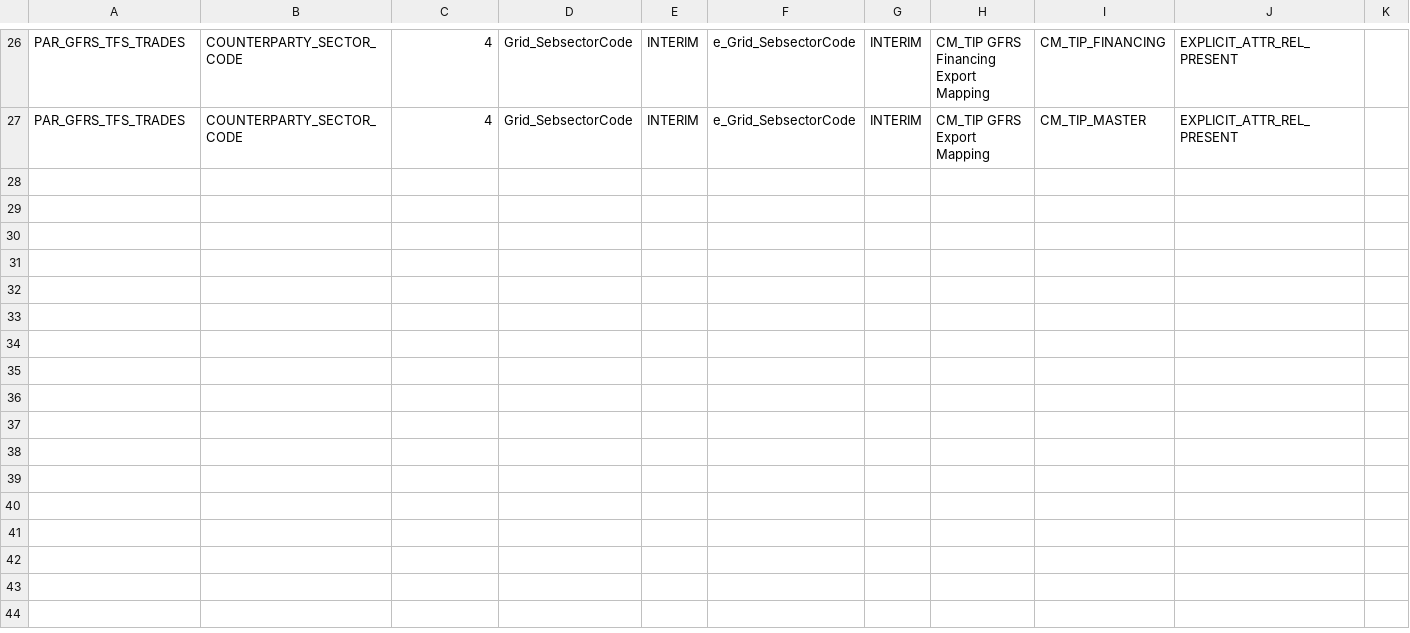
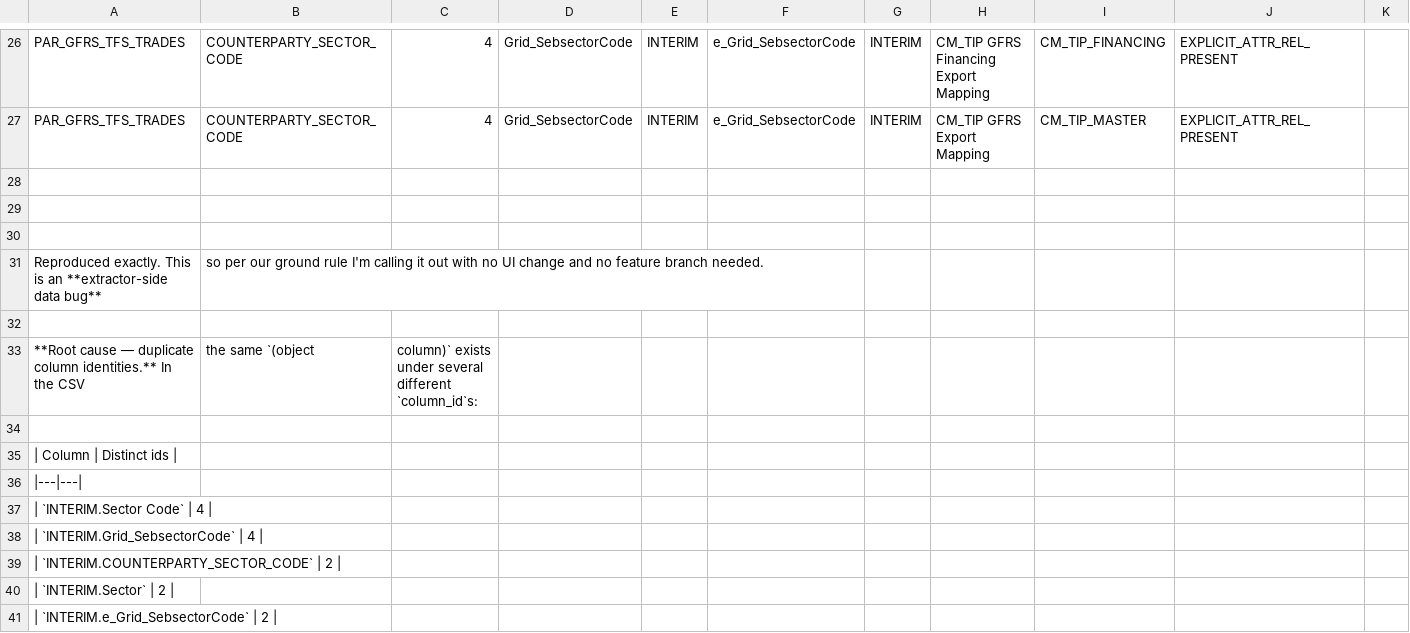
Before and after one commit to Prasanna-KumarM/data-lineage, a CSV file: docs/architecture/sample.csv, drawn as a sheet; only a part is shown, gaps mark what is left out; rows hold the shown columns only; the diff covers the shown part only; the diff names each change by its address in the sheet, - before the commit and + after, or states it on an @@ line.

Commit message:
Rootcasue

```diff
--- a/docs/architecture/sample.csv
+++ b/docs/architecture/sample.csv
+row 28: (empty)
+row 29: (empty)
+row 30: (empty)
+row 31: Reproduced exactly. This is an **extractor-side data bug** | so per our ground rule I'm calling it out with no UI change and no feature branch needed.
+row 32: (empty)
+row 33: **Root cause — duplicate column identities.** In the CSV | the same `(object | column)` exists under several different `column_id`s:
+row 34: (empty)
+row 35: | Column | Distinct ids
+row 36: |---|---
+row 37: | `INTERIM.Sector Code` | 4
+row 38: | `INTERIM.Grid_SebsectorCode` | 4
+row 39: | `INTERIM.COUNTERPARTY_SECTOR_CODE` | 2
+row 40: | `INTERIM.Sector` | 2
+row 41: | `INTERIM.e_Grid_SebsectorCode` | 2
```
Also changed, not shown: 14 added rows elsewhere in this file.
